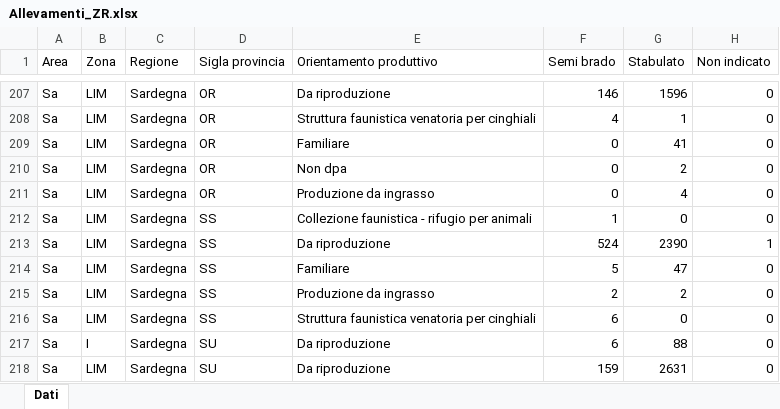
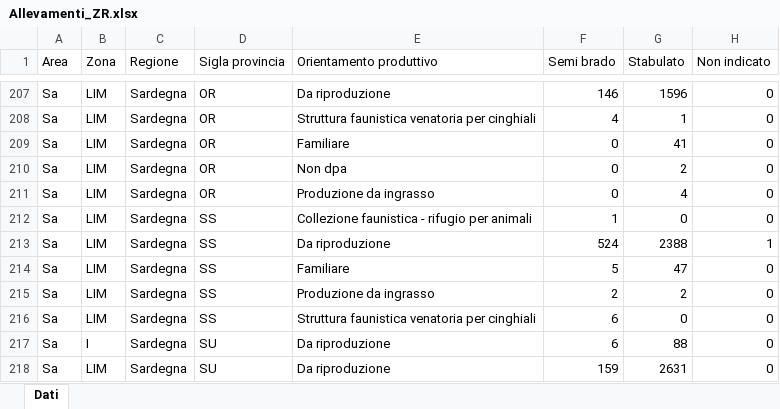
Before and after one commit to IZSAM-StatGIS/ReportPSA, an Excel workbook: Download/Allevamenti_ZR.xlsx, sheet Dati, drawn as a sheet; only a part is shown, gaps mark what is left out; values as stored, in another font and other column widths than the file's, no borders; the diff names each change by its address in the sheet, - before the commit and + after, or states it on an @@ line.

```diff
--- a/Download/Allevamenti_ZR.xlsx (sheet Dati)
+++ b/Download/Allevamenti_ZR.xlsx (sheet Dati)
-G213 (Stabulato): 2390
+G213 (Stabulato): 2388
```
Also changed, not shown: Download/Capi_ZR.xlsx, Download/CasiControlli_ZR.xlsx, 33 other files.
